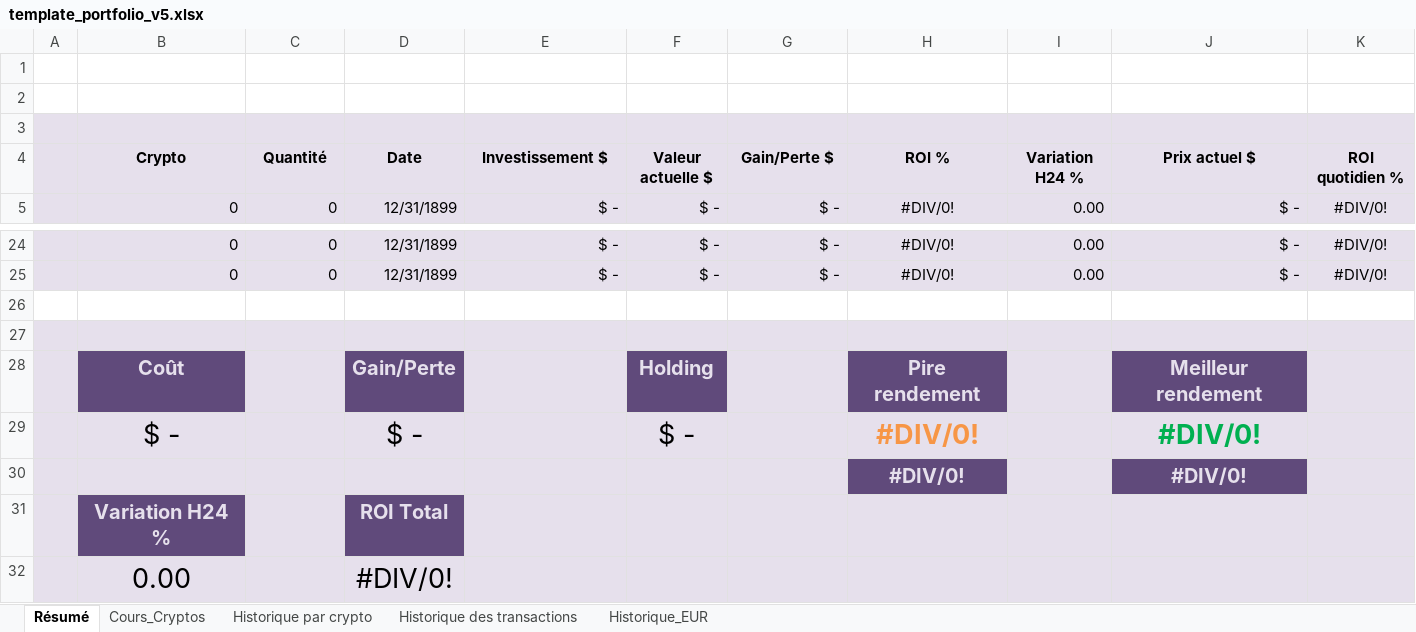
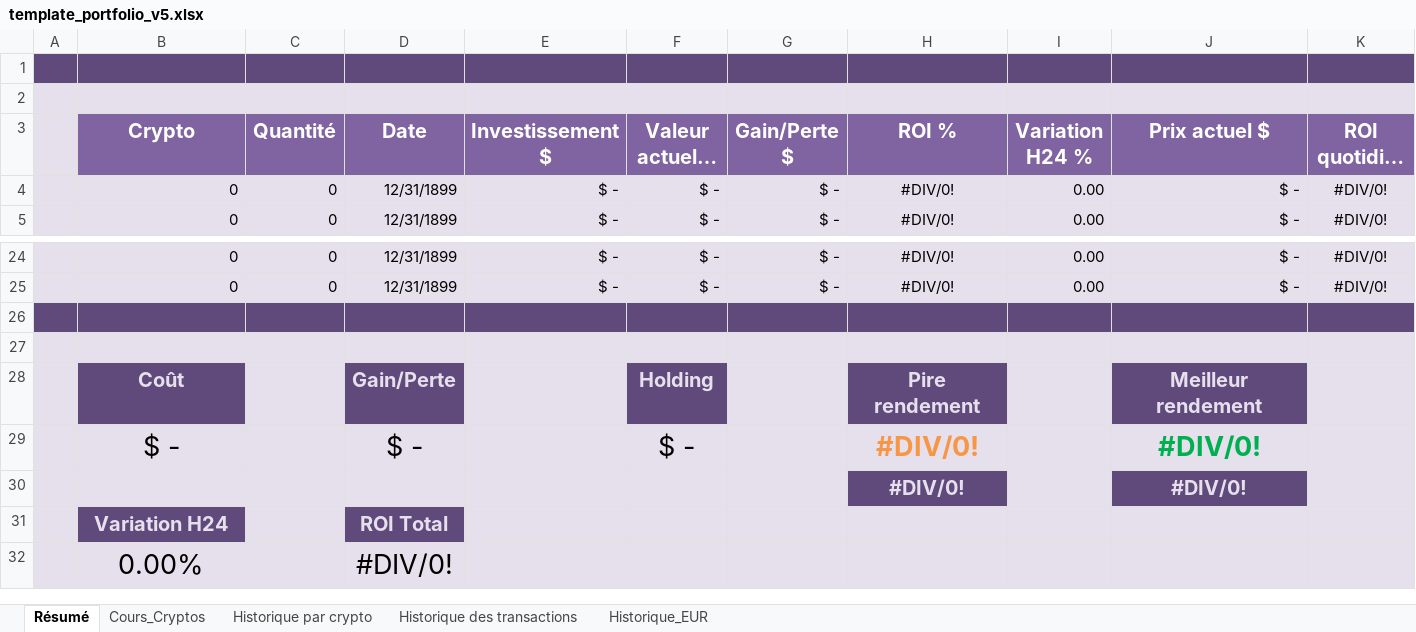
Before and after one commit to Spychips/Crypto_portfolio, an Excel workbook: data/template_portfolio_v5.xlsx, sheet Résumé, drawn as a sheet; only a part is shown, gaps mark what is left out; long unchanged cells end in …; values as stored, in another font and other column widths than the file's, no borders; charts and pictures and conditional formats and table styles not drawn; removed rows and columns are numbered as before the commit, all else as after; the diff names each change by its address in the sheet, - before the commit and + after, or states it on an @@ line.

```diff
--- a/data/template_portfolio_v5.xlsx (sheet Résumé)
+++ b/data/template_portfolio_v5.xlsx (sheet Résumé)
-A1:K1 fill: none
+A1:K1 fill: #604A7B
-A2:K2 fill: none
+A2:K2 fill: #E6E0EC
-row 3: (empty)
@@ B3:K3 fill: #E6E0EC → #8064A2, text colour: black → #FFFFFF, text size: larger @@
+row 4:  | 0 | 0 | 12/31/1899 | $ - | $ - | $ - | #DIV/0! | 0.00 | $ - | #DIV/0!
-A26:K26 fill: none
+A26:K26 fill: #604A7B
-B31 (Crypto): Variation H24 %
+B31 (Crypto): Variation H24
-B32 (Crypto): 0.00
+B32 (Crypto): 0.00%
```
Also changed, not shown: formulas that keep their value, charts or pictures, 2 other files.
